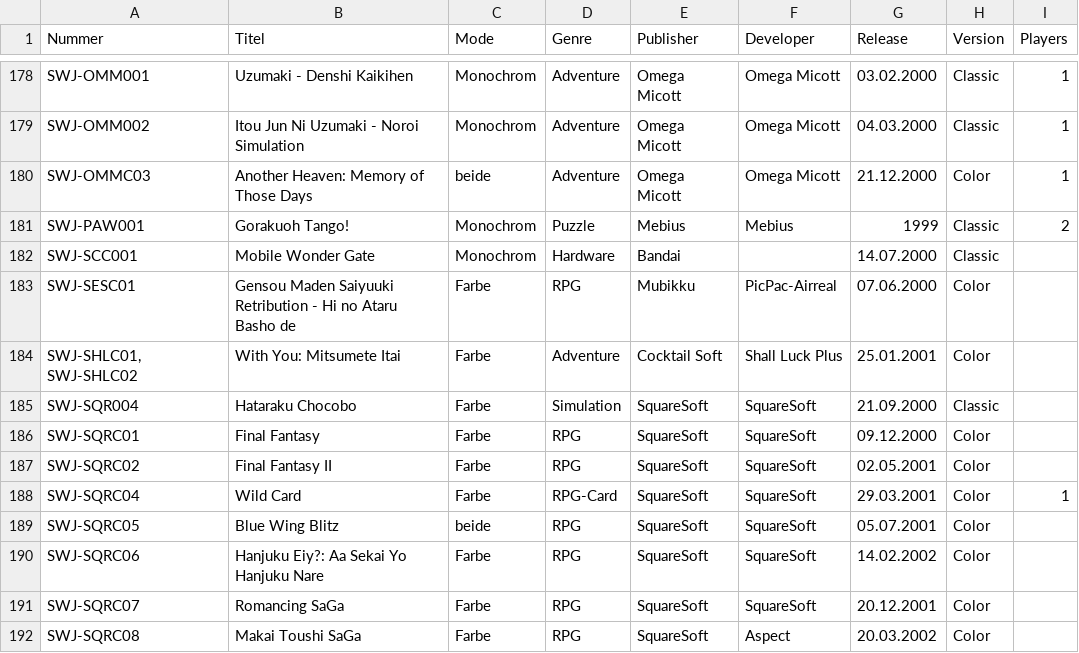
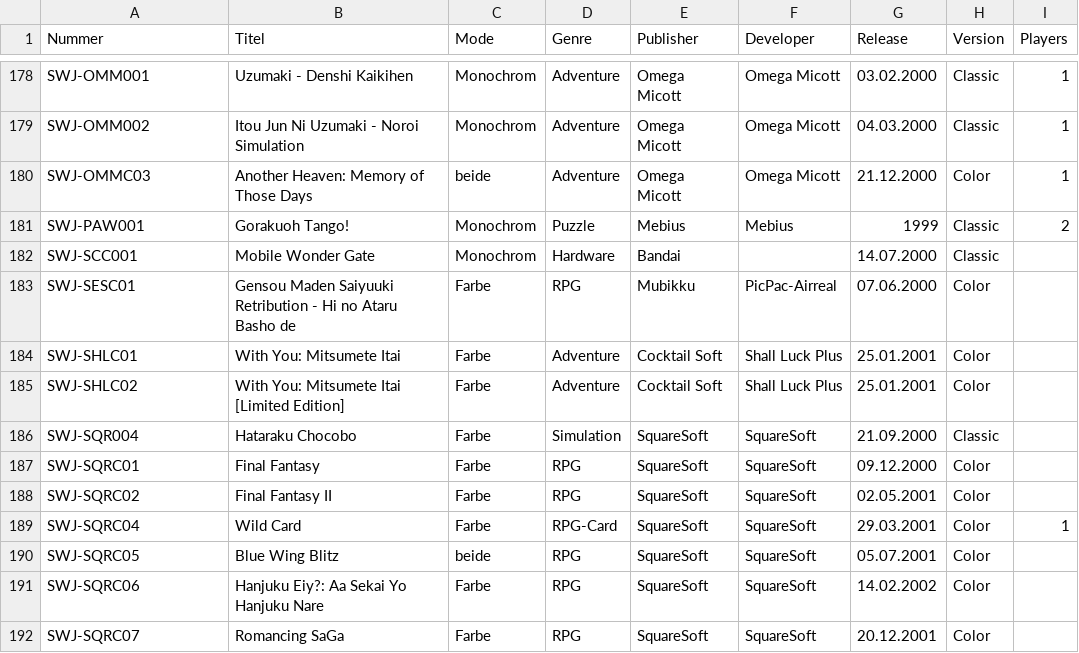
Before and after one commit to amoibos/WonderSwan_Cartridge_List, a CSV file: wonderswan_sn.csv, drawn as a sheet; only a part is shown, gaps mark what is left out; the shorter side is filled out with more unchanged rows.

Commit message:
Update wonderswan_sn.csv
With You separation because of limited edition

```diff
--- a/wonderswan_sn.csv
+++ b/wonderswan_sn.csv
@@ -183,3 +183,4 @@ SWJ-SCC001,Mobile Wonder Gate,Monochrom,Hardware,Bandai,,14.07.2000,Classic,
 SWJ-SESC01,Gensou Maden Saiyuuki Retribution - Hi no Ataru Basho de,Farbe,RPG,Mubikku,PicPac-Airreal,07.06.2000,Color,
-"SWJ-SHLC01, SWJ-SHLC02",With You: Mitsumete Itai,Farbe,Adventure,Cocktail Soft,Shall Luck Plus ,25.01.2001,Color,
+SWJ-SHLC01,With You: Mitsumete Itai,Farbe,Adventure,Cocktail Soft,Shall Luck Plus ,25.01.2001,Color,
+SWJ-SHLC02,With You: Mitsumete Itai [Limited Edition],Farbe,Adventure,Cocktail Soft,Shall Luck Plus ,25.01.2001,Color,
 SWJ-SQR004,Hataraku Chocobo,Farbe,Simulation,SquareSoft,SquareSoft,21.09.2000,Classic,
```
